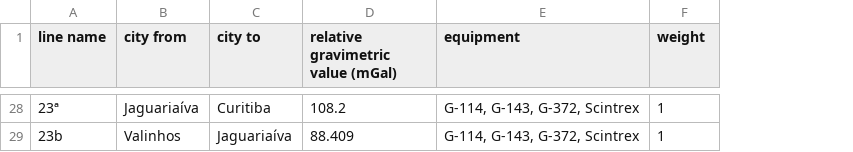
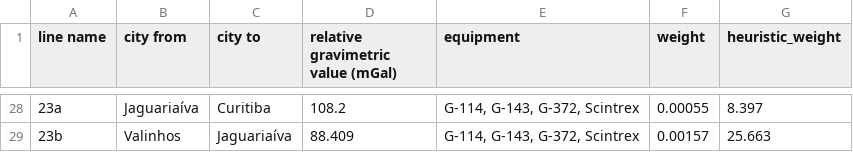
Before and after one commit to kauevestena/simul_adjust, a CSV file: rede_gravimetrica/data/gravimetric_lines.csv, drawn as a sheet; only a part is shown, gaps mark what is left out; the diff covers the shown part only; the diff names each change by its address in the sheet, - before the commit and + after, or states it on an @@ line.

```diff
--- a/rede_gravimetrica/data/gravimetric_lines.csv
+++ b/rede_gravimetrica/data/gravimetric_lines.csv
+column G (heuristic_weight), rows 28-29: 8.397 | 25.663
-A28 (line name): 23ª
+A28 (line name): 23a
-F28 (weight): 1
+F28 (weight): 0.00055
-F29 (weight): 1
+F29 (weight): 0.00157
```
Also changed, not shown: 30 edited cells elsewhere in this file, 2 other files.
